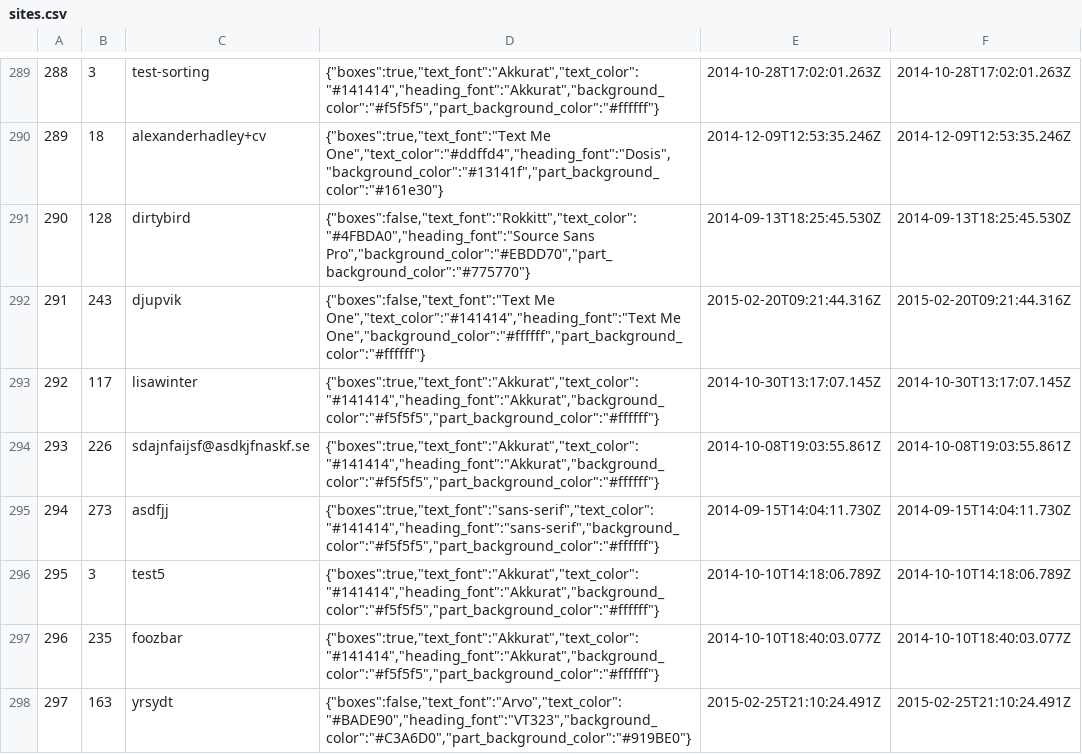
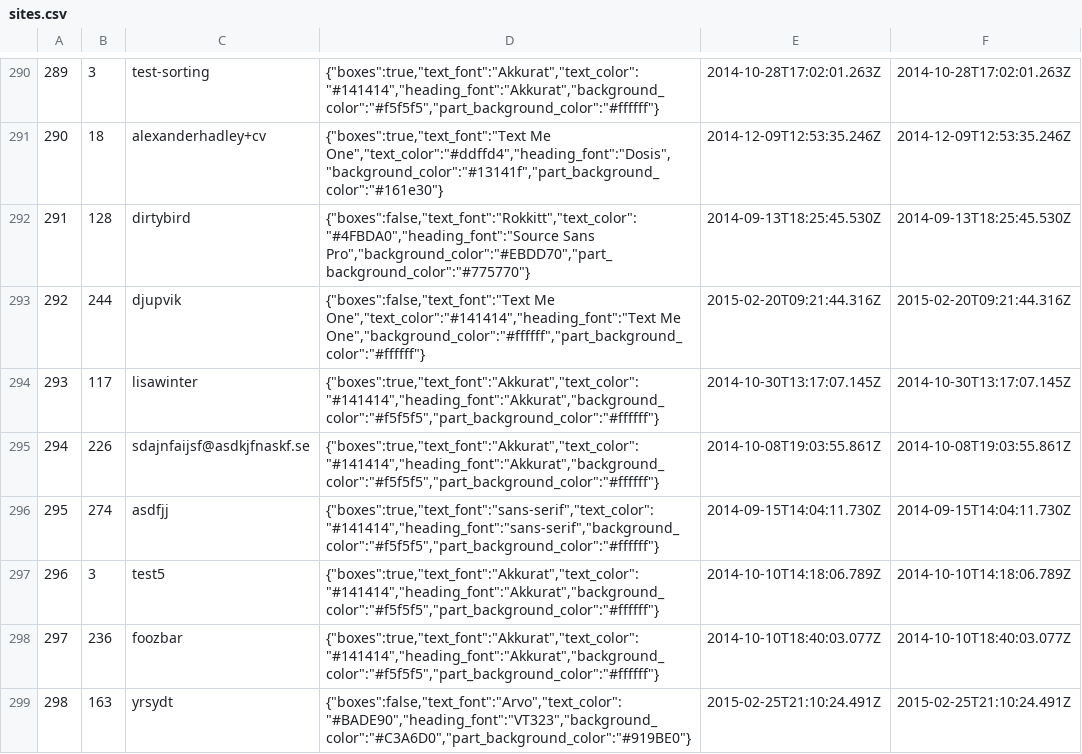
Before and after one commit to AntonTrollback/posties, a CSV file: dump/sites.csv, drawn as a sheet; only a part is shown, gaps mark what is left out; addresses are those after the commit; the diff covers the shown part only; the diff names each change by its address in the sheet, - before the commit and + after, or states it on an @@ line.

```diff
--- a/dump/sites.csv
+++ b/dump/sites.csv
@@ column A renumbered from row 6 down @@
-B293: 243
+B293: 244
-B296: 273
+B296: 274
-B298: 235
+B298: 236
```
Also changed, not shown: 1 added row and 66 edited cells elsewhere in this file, dump/parts.csv, dump/users.csv, 8 other files.
